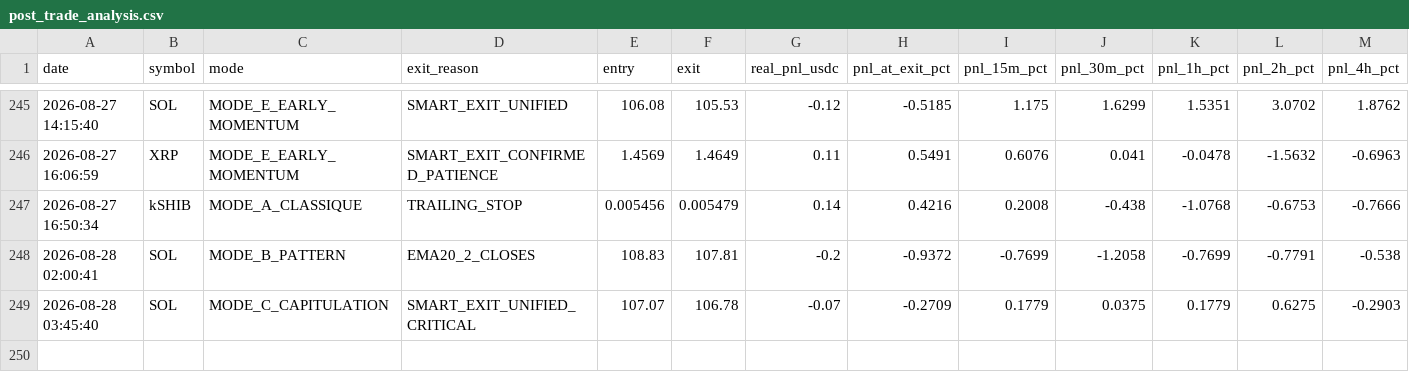
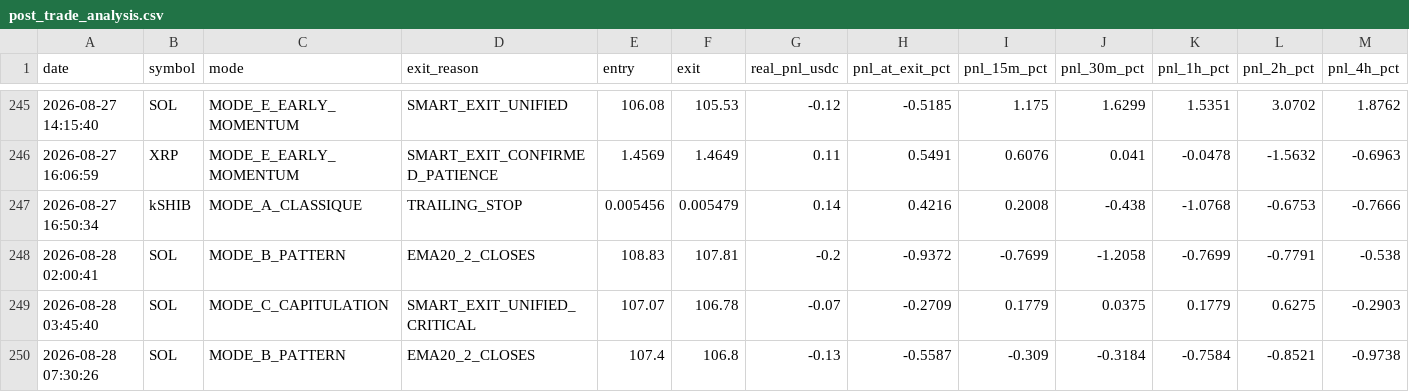
Before and after one commit to frisoo70-ux/trading-bot-data, a CSV file: bot-data/post_trade_analysis.csv, drawn as a sheet; only a part is shown, gaps mark what is left out; rows hold the shown columns only; the diff names each change by its address in the sheet, - before the commit and + after, or states it on an @@ line.

Commit message:
Bot data backup: post_trade_analysis.csv

```diff
--- a/bot-data/post_trade_analysis.csv
+++ b/bot-data/post_trade_analysis.csv
+row 250: 2026-08-28 07:30:26 | SOL | MODE_B_PATTERN | EMA20_2_CLOSES | 107.4 | 106.8 | -0.13 | -0.5587 | -0.309 | -0.3184 | -0.7584 | -0.8521 | -0.9738
```
